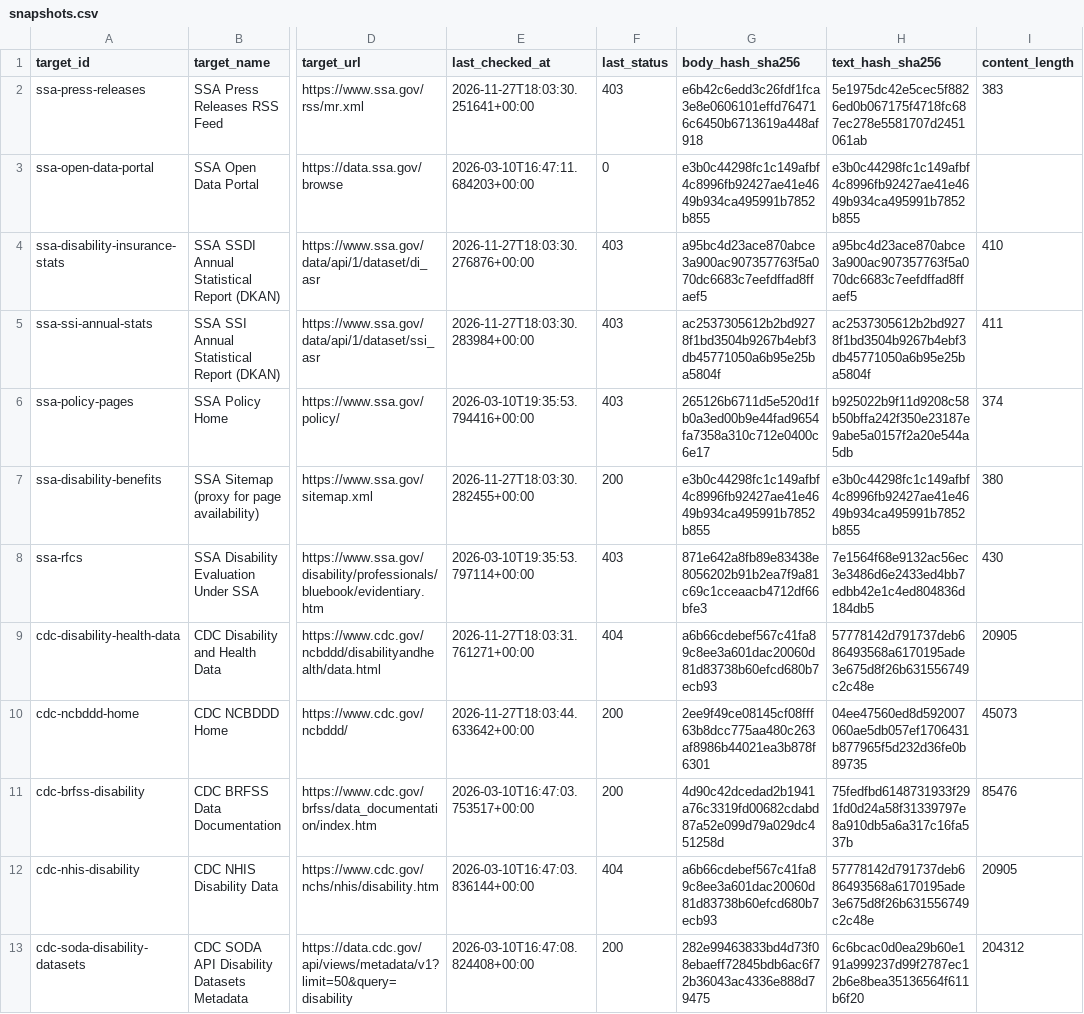
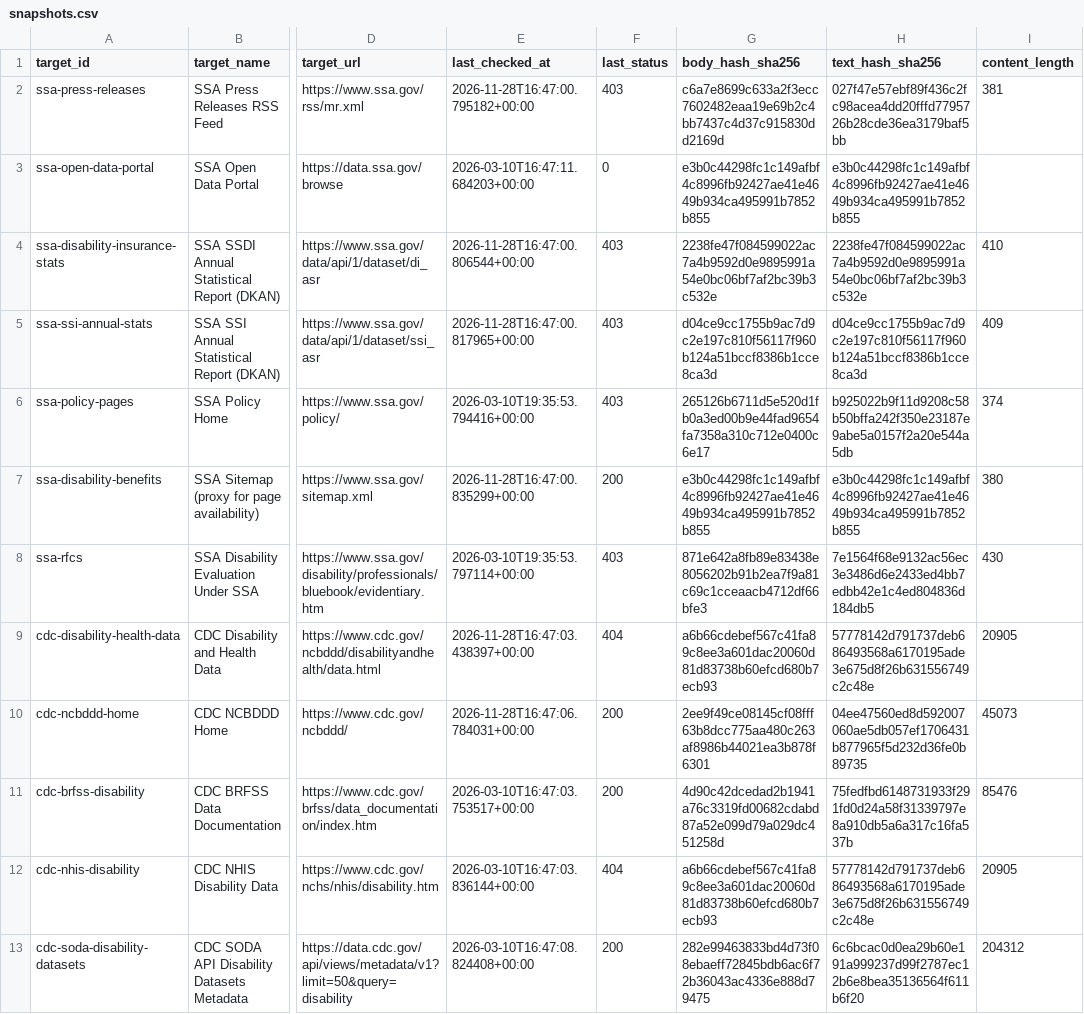
Before and after one commit to dbotana/disability-data-archives, a CSV file: data/snapshots.csv, drawn as a sheet; only a part is shown, gaps mark what is left out; the diff covers the shown part only; the diff names each change by its address in the sheet, - before the commit and + after, or states it on an @@ line.

```diff
--- a/data/snapshots.csv
+++ b/data/snapshots.csv
-E2 (last_checked_at): 2026-11-27T18:03:30.251641+00:00
+E2 (last_checked_at): 2026-11-28T16:47:00.795182+00:00
-G2 (body_hash_sha256): e6b42c6edd3c26fdf1fca3e8e0606101effd764716c6450b6713619a448af918
+G2 (body_hash_sha256): c6a7e8699c633a2f3ecc7602482eaa19e69b2c4bb7437c4d37c915830dd2169d
-H2 (text_hash_sha256): 5e1975dc42e5cec5f8826ed0b067175f4718fc687ec278e5581707d2451061ab
+H2 (text_hash_sha256): 027f47e57ebf89f436c2fc98acea4dd20fffd7795726b28cde36ea3179baf5bb
-I2 (content_length): 383
+I2 (content_length): 381
-E4 (last_checked_at): 2026-11-27T18:03:30.276876+00:00
+E4 (last_checked_at): 2026-11-28T16:47:00.806544+00:00
-G4 (body_hash_sha256): a95bc4d23ace870abce3a900ac907357763f5a070dc6683c7eefdffad8ffaef5
+G4 (body_hash_sha256): 2238fe47f084599022ac7a4b9592d0e9895991a54e0bc06bf7af2bc39b3c532e
-H4 (text_hash_sha256): a95bc4d23ace870abce3a900ac907357763f5a070dc6683c7eefdffad8ffaef5
+H4 (text_hash_sha256): 2238fe47f084599022ac7a4b9592d0e9895991a54e0bc06bf7af2bc39b3c532e
-E5 (last_checked_at): 2026-11-27T18:03:30.283984+00:00
+E5 (last_checked_at): 2026-11-28T16:47:00.817965+00:00
-G5 (body_hash_sha256): ac2537305612b2bd9278f1bd3504b9267b4ebf3db45771050a6b95e25ba5804f
+G5 (body_hash_sha256): d04ce9cc1755b9ac7d9c2e197c810f56117f960b124a51bccf8386b1cce8ca3d
-H5 (text_hash_sha256): ac2537305612b2bd9278f1bd3504b9267b4ebf3db45771050a6b95e25ba5804f
+H5 (text_hash_sha256): d04ce9cc1755b9ac7d9c2e197c810f56117f960b124a51bccf8386b1cce8ca3d
-I5 (content_length): 411
+I5 (content_length): 409
-E7 (last_checked_at): 2026-11-27T18:03:30.282455+00:00
+E7 (last_checked_at): 2026-11-28T16:47:00.835299+00:00
-E9 (last_checked_at): 2026-11-27T18:03:31.761271+00:00
+E9 (last_checked_at): 2026-11-28T16:47:03.438397+00:00
-E10 (last_checked_at): 2026-11-27T18:03:44.633642+00:00
+E10 (last_checked_at): 2026-11-28T16:47:06.784031+00:00
```
Also changed, not shown: 125 edited cells elsewhere in this file, 1 other file.
